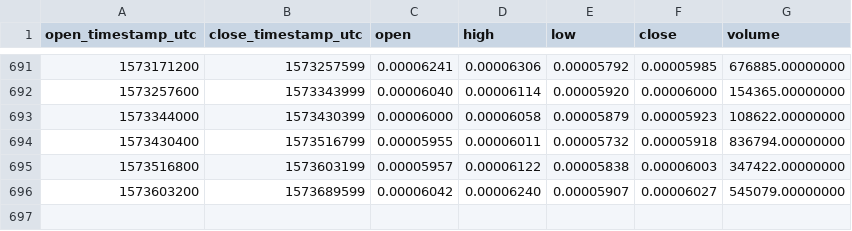
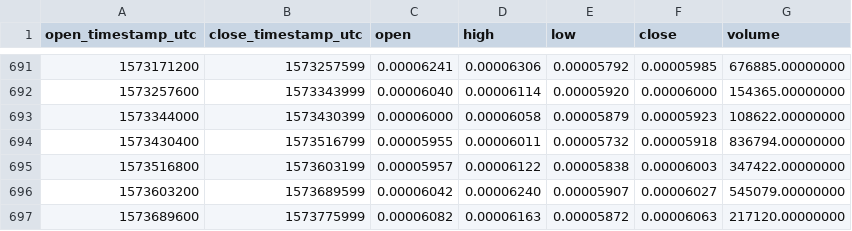
Before and after one commit to cryptobigbro/binance-OSTETH, a CSV file: binance-OSTETH-1d.csv, drawn as a sheet; only a part is shown, gaps mark what is left out.

Commit message:
Update OHLCV data.

```diff
--- a/binance-OSTETH-1d.csv
+++ b/binance-OSTETH-1d.csv
@@ -696 +696,2 @@ open_timestamp_utc,close_timestamp_utc,open,high,low,close,volume
 1573603200,1573689599,0.00006042,0.00006240,0.00005907,0.00006027,545079.00000000
+1573689600,1573775999,0.00006082,0.00006163,0.00005872,0.00006063,217120.00000000
```
Also changed, not shown: 1 other file.
